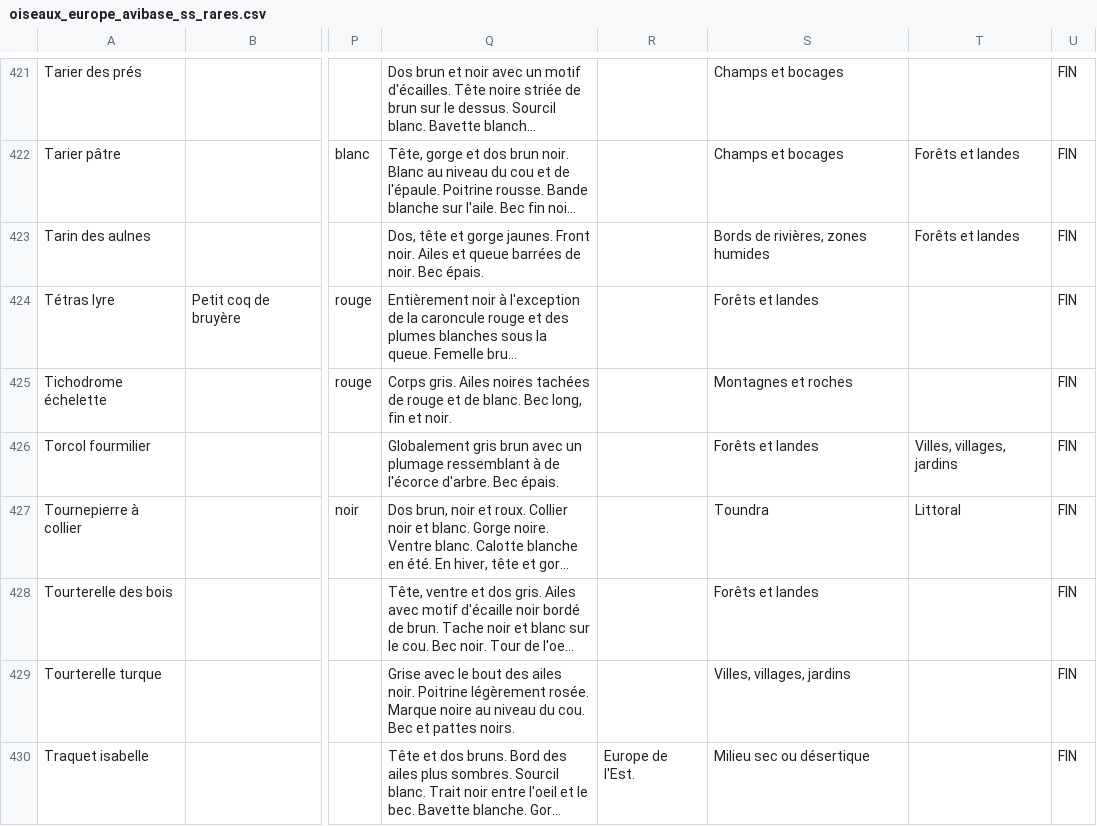
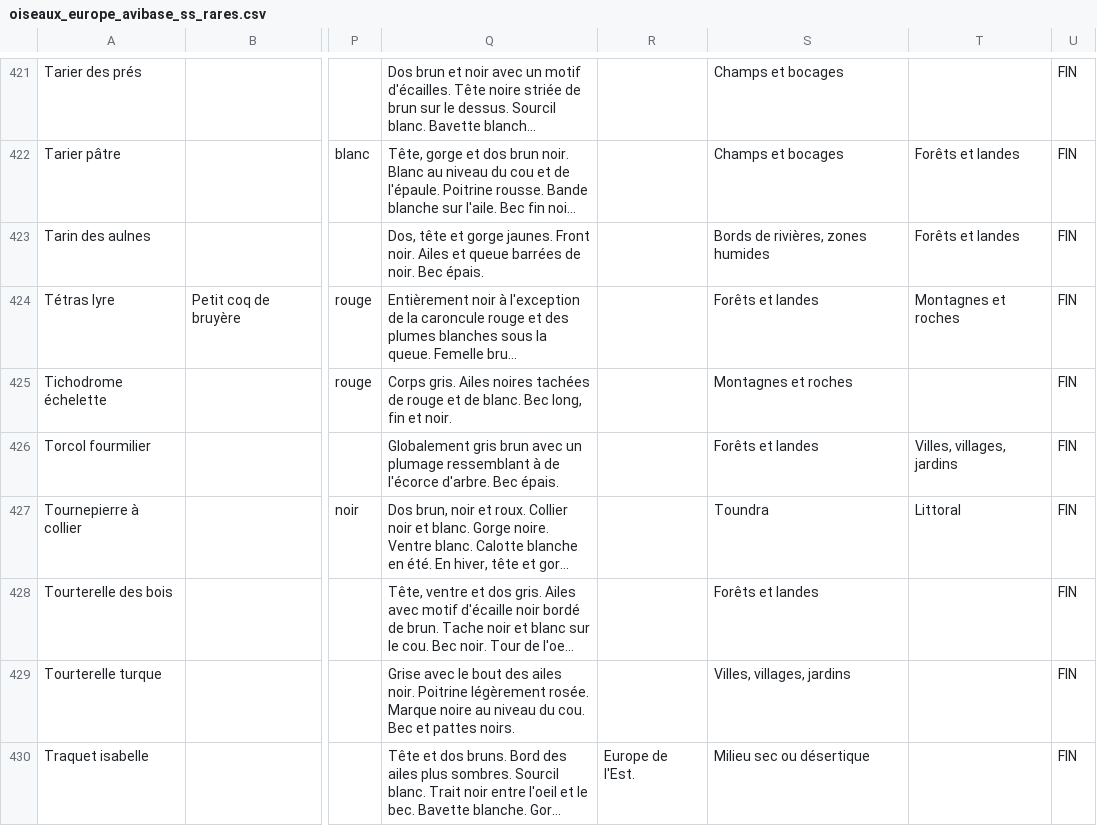
Before and after one commit to giletvin/ornidroid, a CSV file: ornidroid_database/oiseaux_europe_avibase_ss_rares.csv, drawn as a sheet; only a part is shown, gaps mark what is left out; long unchanged cells end in …; the diff names each change by its address in the sheet, - before the commit and + after, or states it on an @@ line.

Commit message:
* database : correction de données pour le tétras lyre  * suppression du plus pour ajouter des média custom (prévu dans la version 4.0.0)

```diff
--- a/ornidroid_database/oiseaux_europe_avibase_ss_rares.csv
+++ b/ornidroid_database/oiseaux_europe_avibase_ss_rares.csv
-T424: (empty)
+T424: Montagnes et roches
```
Also changed, not shown: 11 other files.
